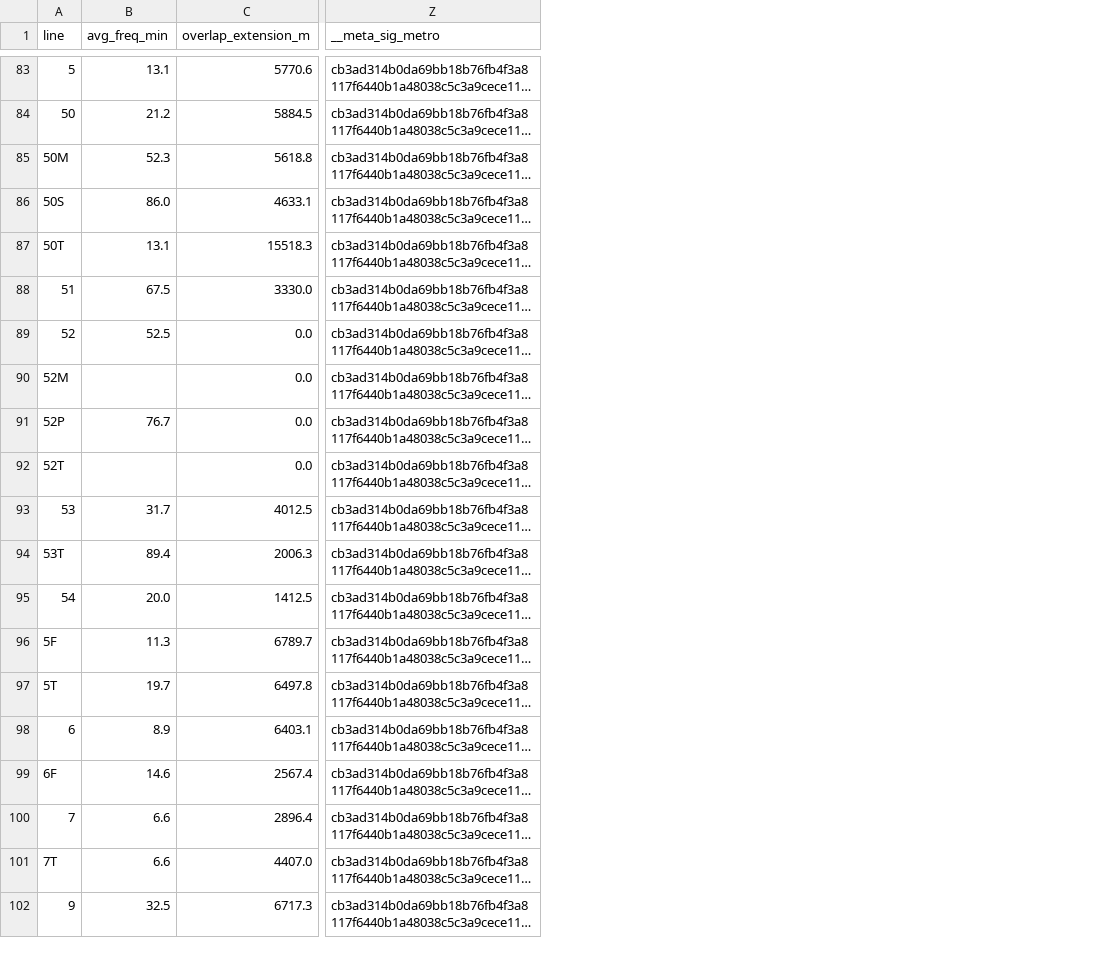
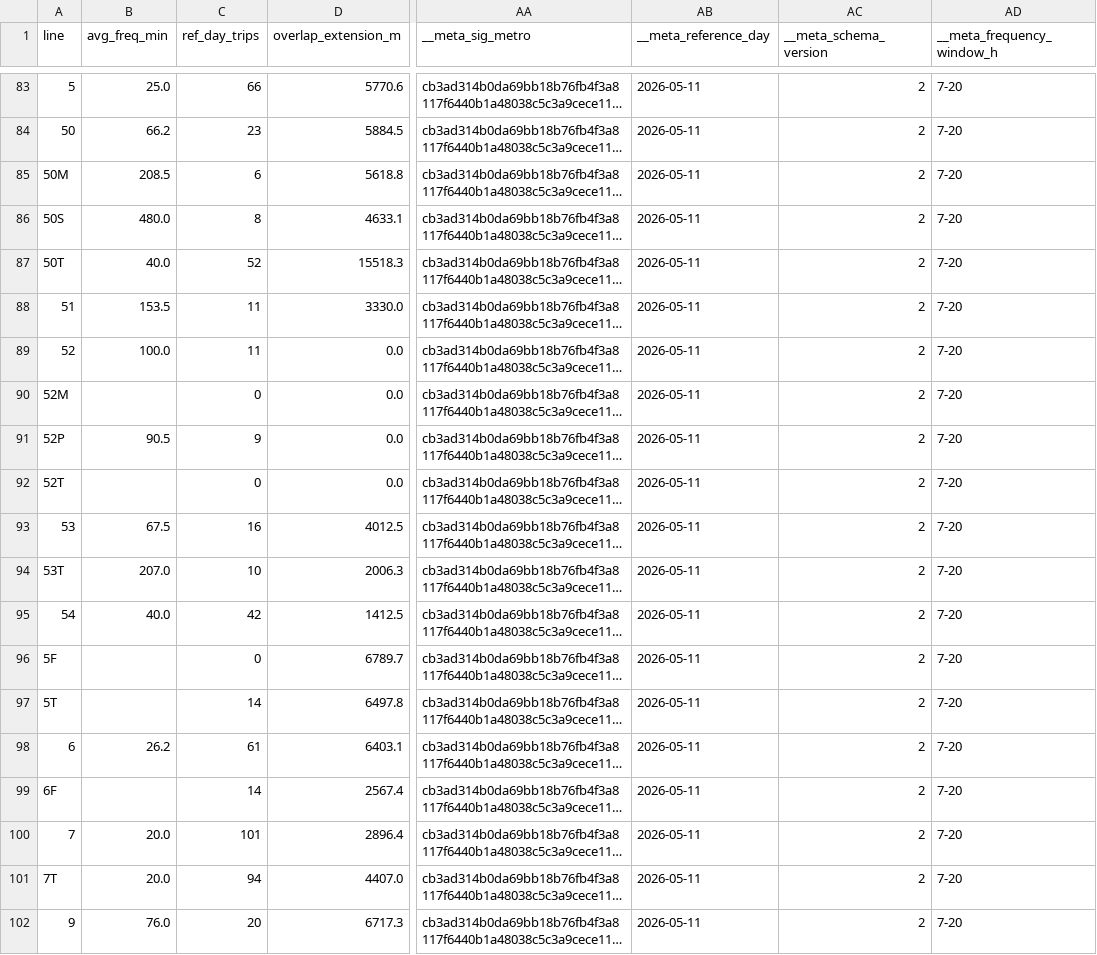
Before and after one commit to miguelserra14/smtuc_project, a CSV file: outputs/overlap/line_metrics_db_fase2.csv, drawn as a sheet; only a part is shown, gaps mark what is left out; long unchanged cells end in …; the diff covers the shown part only; the diff names each change by its address in the sheet, - before the commit and + after, or states it on an @@ line.

```diff
--- a/outputs/overlap/line_metrics_db_fase2.csv
+++ b/outputs/overlap/line_metrics_db_fase2.csv
+column C (ref_day_trips), rows 83-102: 66 | 23 | 6 | 8 | 52 | 11 | 11 | 0 | 9 | 0 | 16 | 10 | 42 | 0 | 14 | 61 | 14 | 101 | 94 | 20
+column AB (__meta_reference_day), rows 83-102: all 2026-05-11
+column AC (__meta_schema_version), rows 83-102: all 2
+column AD (__meta_frequency_window_h), rows 83-102: all 7-20
-B83 (avg_freq_min): 13.1
+B83 (avg_freq_min): 25.0
-B84 (avg_freq_min): 21.2
+B84 (avg_freq_min): 66.2
-B85 (avg_freq_min): 52.3
+B85 (avg_freq_min): 208.5
-B86 (avg_freq_min): 86.0
+B86 (avg_freq_min): 480.0
-B87 (avg_freq_min): 13.1
+B87 (avg_freq_min): 40.0
-B88 (avg_freq_min): 67.5
+B88 (avg_freq_min): 153.5
-B89 (avg_freq_min): 52.5
+B89 (avg_freq_min): 100.0
-B91 (avg_freq_min): 76.7
+B91 (avg_freq_min): 90.5
-B93 (avg_freq_min): 31.7
+B93 (avg_freq_min): 67.5
-B94 (avg_freq_min): 89.4
+B94 (avg_freq_min): 207.0
-B95 (avg_freq_min): 20.0
+B95 (avg_freq_min): 40.0
-B96 (avg_freq_min): 11.3
+B96 (avg_freq_min): (empty)
-B97 (avg_freq_min): 19.7
+B97 (avg_freq_min): (empty)
-B98 (avg_freq_min): 8.9
+B98 (avg_freq_min): 26.2
-B99 (avg_freq_min): 14.6
+B99 (avg_freq_min): (empty)
-B100:B101 (avg_freq_min): 6.6
+B100:B101 (avg_freq_min): 20.0
-B102 (avg_freq_min): 32.5
+B102 (avg_freq_min): 76.0
```
Also changed, not shown: 78 edited cells elsewhere in this file, outputs/overlap/line_metrics_db.csv, 13 other files.
